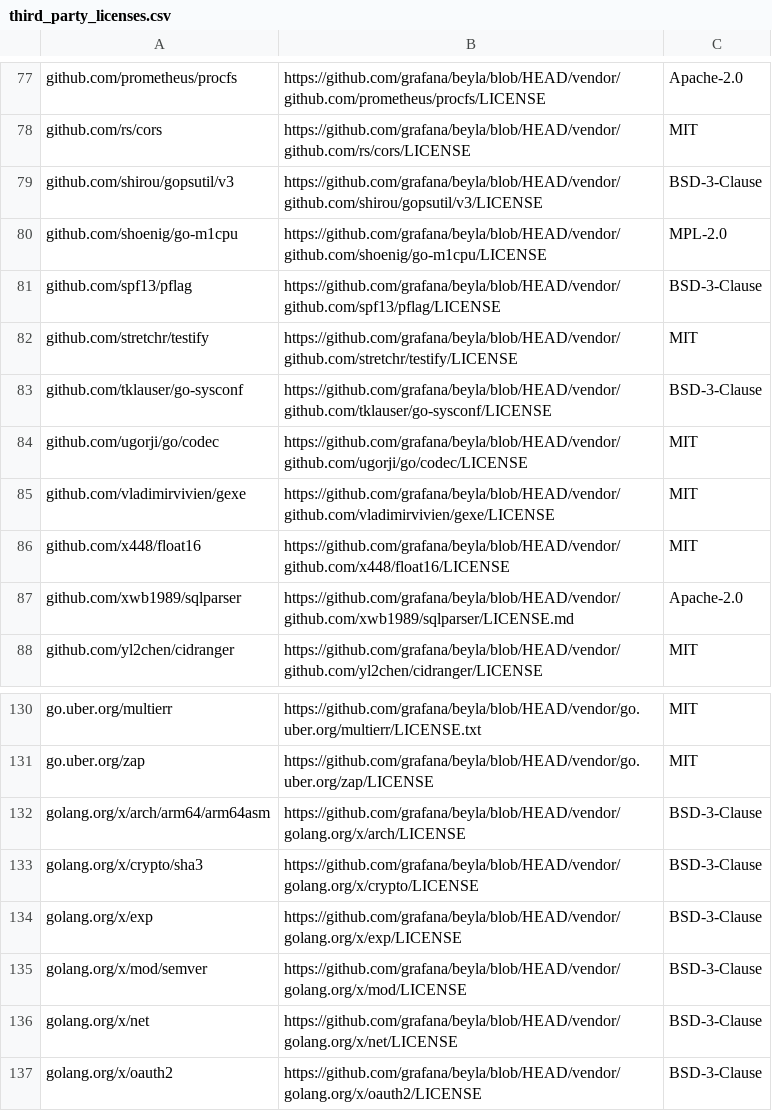
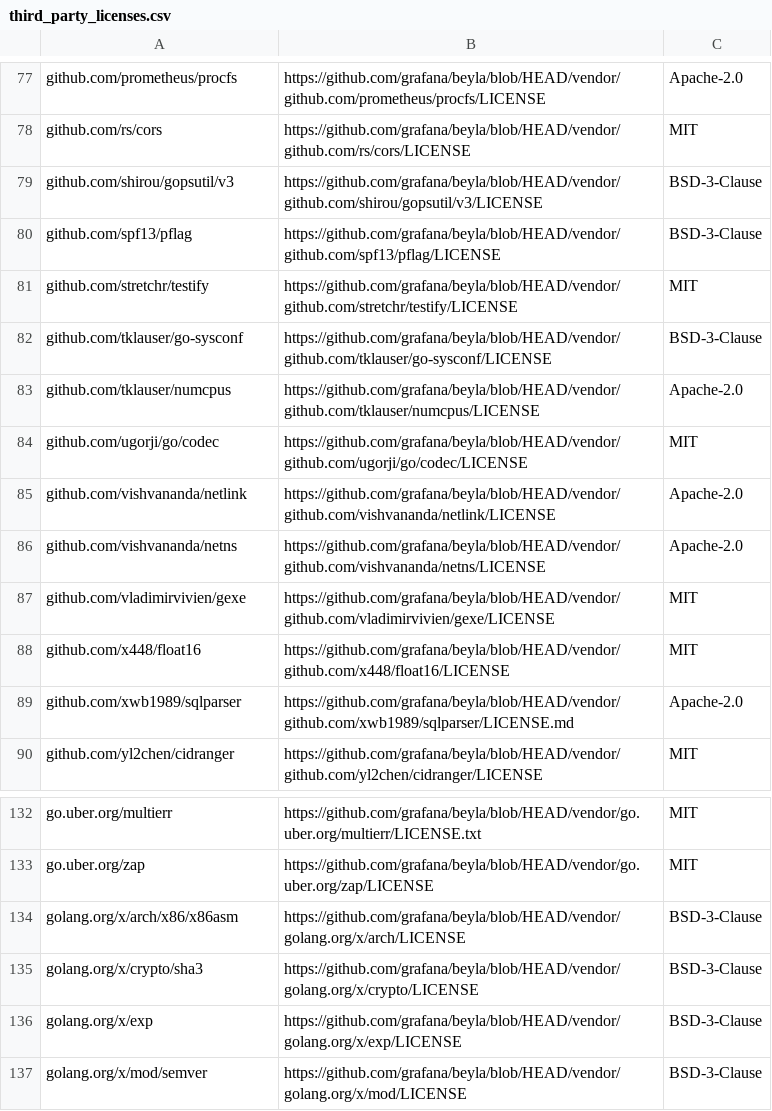
Before and after one commit to grafana/beyla, a CSV file: third_party_licenses.csv, drawn as a sheet; only a part is shown, gaps mark what is left out; the shorter side is filled out with more unchanged rows.

Commit message:
Fix license generation for a given goos and goarch

```diff
--- a/third_party_licenses.csv
+++ b/third_party_licenses.csv
@@ -79,3 +79,2 @@ github.com/rs/cors,https://github.com/grafana/beyla/blob/HEAD/vendor/github.com/
 github.com/shirou/gopsutil/v3,https://github.com/grafana/beyla/blob/HEAD/vendor/github.com/shirou/gopsutil/v3/LICENSE,BSD-3-Clause
-github.com/shoenig/go-m1cpu,https://github.com/grafana/beyla/blob/HEAD/vendor/github.com/shoenig/go-m1cpu/LICENSE,MPL-2.0
 github.com/spf13/pflag,https://github.com/grafana/beyla/blob/HEAD/vendor/github.com/spf13/pflag/LICENSE,BSD-3-Clause
@@ -83,3 +82,6 @@ github.com/stretchr/testify,https://github.com/grafana/beyla/blob/HEAD/vendor/gi
 github.com/tklauser/go-sysconf,https://github.com/grafana/beyla/blob/HEAD/vendor/github.com/tklauser/go-sysconf/LICENSE,BSD-3-Clause
+github.com/tklauser/numcpus,https://github.com/grafana/beyla/blob/HEAD/vendor/github.com/tklauser/numcpus/LICENSE,Apache-2.0
 github.com/ugorji/go/codec,https://github.com/grafana/beyla/blob/HEAD/vendor/github.com/ugorji/go/codec/LICENSE,MIT
+github.com/vishvananda/netlink,https://github.com/grafana/beyla/blob/HEAD/vendor/github.com/vishvananda/netlink/LICENSE,Apache-2.0
+github.com/vishvananda/netns,https://github.com/grafana/beyla/blob/HEAD/vendor/github.com/vishvananda/netns/LICENSE,Apache-2.0
 github.com/vladimirvivien/gexe,https://github.com/grafana/beyla/blob/HEAD/vendor/github.com/vladimirvivien/gexe/LICENSE,MIT
@@ -131,3 +133,3 @@ go.uber.org/multierr,https://github.com/grafana/beyla/blob/HEAD/vendor/go.uber.o
 go.uber.org/zap,https://github.com/grafana/beyla/blob/HEAD/vendor/go.uber.org/zap/LICENSE,MIT
-golang.org/x/arch/arm64/arm64asm,https://github.com/grafana/beyla/blob/HEAD/vendor/golang.org/x/arch/LICENSE,BSD-3-Clause
+golang.org/x/arch/x86/x86asm,https://github.com/grafana/beyla/blob/HEAD/vendor/golang.org/x/arch/LICENSE,BSD-3-Clause
 golang.org/x/crypto/sha3,https://github.com/grafana/beyla/blob/HEAD/vendor/golang.org/x/crypto/LICENSE,BSD-3-Clause
```
Also changed, not shown: 1 other file.
